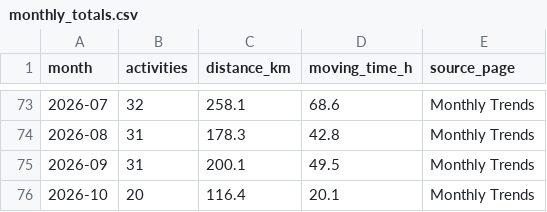
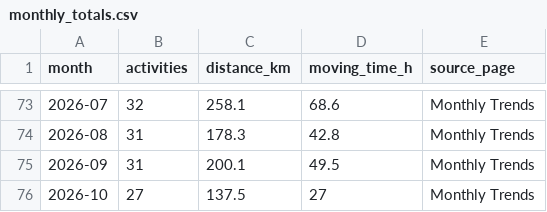
Before and after one commit to hpgerald/my-strava-journey, a CSV file: data/monthly_totals.csv, drawn as a sheet; only a part is shown, gaps mark what is left out.

```diff
--- a/data/monthly_totals.csv
+++ b/data/monthly_totals.csv
@@ -75,2 +75,2 @@ month,activities,distance_km,moving_time_h,source_page
 2026-09,31,200.1,49.5,Monthly Trends
-2026-10,20,116.4,20.1,Monthly Trends
+2026-10,27,137.5,27,Monthly Trends
```
Also changed, not shown: data/time_of_day_patterns.csv, data/weekday_patterns.csv, 2 other files.
